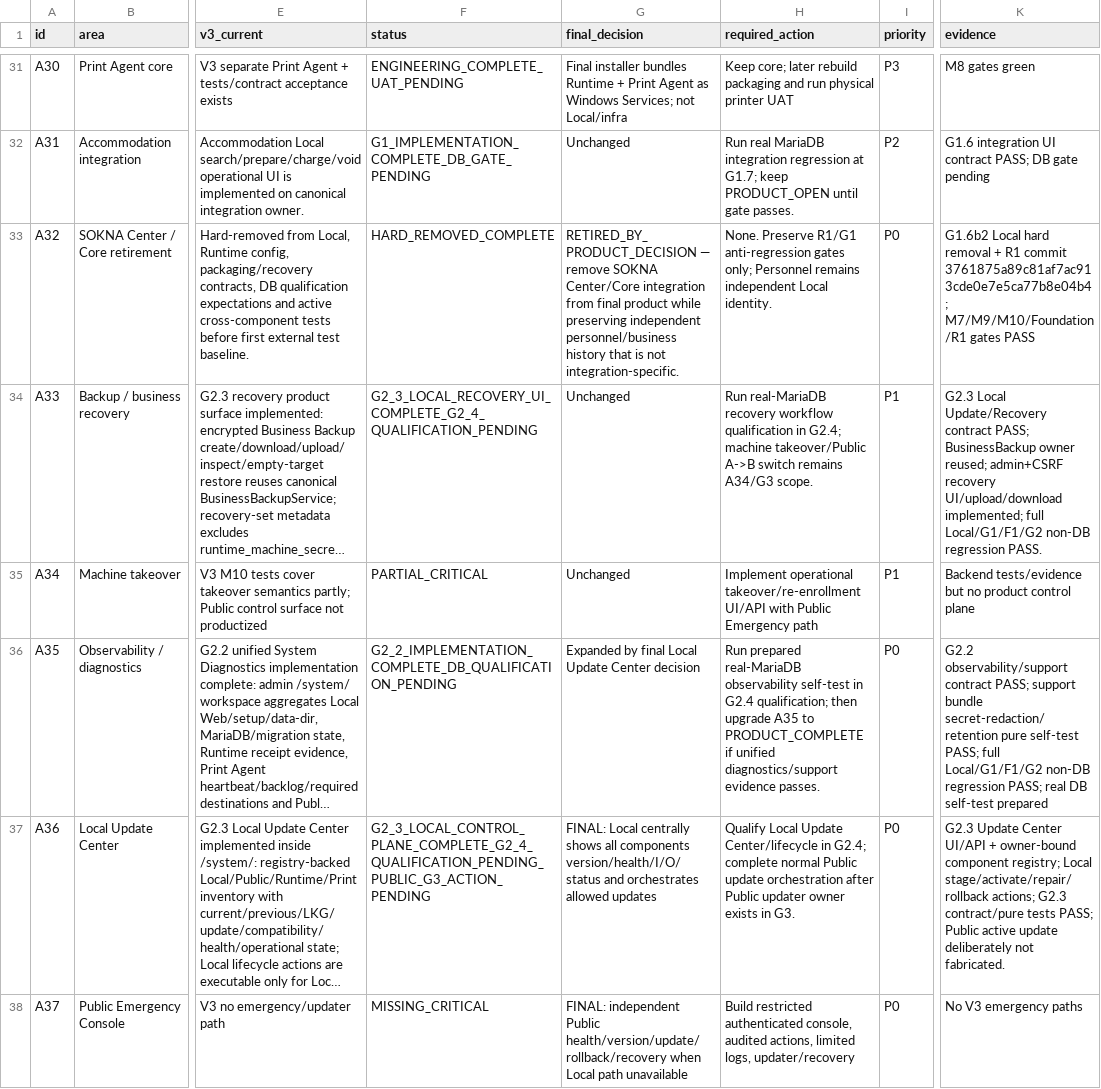
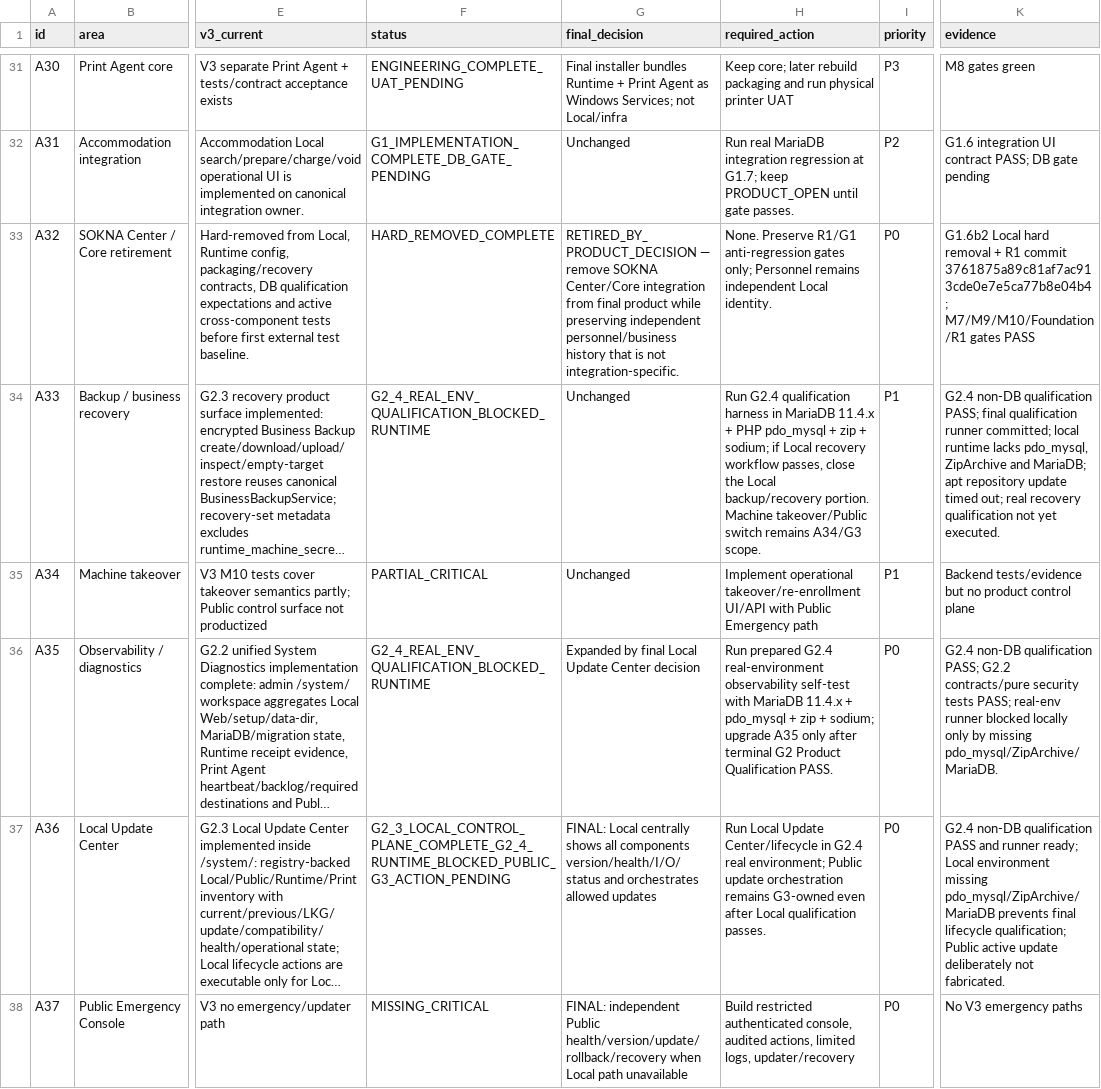
Before and after one commit to mobaraki20/SoknaCafeV3, a CSV file: docs/product/MASTER_CAPABILITY_MATRIX.csv, drawn as a sheet; only a part is shown, gaps mark what is left out; long unchanged cells end in …; the diff covers the shown part only; the diff names each change by its address in the sheet, - before the commit and + after, or states it on an @@ line.

Commit message:
docs(g2): record real-environment qualification blocker

```diff
--- a/docs/product/MASTER_CAPABILITY_MATRIX.csv
+++ b/docs/product/MASTER_CAPABILITY_MATRIX.csv
-F34 (status): G2_3_LOCAL_RECOVERY_UI_COMPLETE_G2_4_QUALIFICATION_PENDING
+F34 (status): G2_4_REAL_ENV_QUALIFICATION_BLOCKED_RUNTIME
-H34 (required_action): Run real-MariaDB recovery workflow qualification in G2.4; machine takeover/Public A->B switch remains…
+H34 (required_action): Run G2.4 qualification harness in MariaDB 11.4.x + PHP pdo_mysql + zip + sodium; if Local recovery workflow passes, close the Local backup/recovery portion. Machine takeover/Public switch remains…
-K34 (evidence): G2.3 Local Update/Recovery contract PASS; BusinessBackup owner reused; admin+CSRF recovery UI/upload/download implemented; full Local/G1/F1/G2 non-DB regression PASS.
+K34 (evidence): G2.4 non-DB qualification PASS; final qualification runner committed; local runtime lacks pdo_mysql, ZipArchive and MariaDB; apt repository update timed out; real recovery qualification not yet executed.
-F36 (status): G2_2_IMPLEMENTATION_COMPLETE_DB_QUALIFICATION_PENDING
+F36 (status): G2_4_REAL_ENV_QUALIFICATION_BLOCKED_RUNTIME
-H36 (required_action): Run prepared real-MariaDB observability self-test in G2.4 qualification; then upgrade A35 to PRODUCT_COMPLETE if unified diagnostics/support evidence passes.
+H36 (required_action): Run prepared G2.4 real-environment observability self-test with MariaDB 11.4.x + pdo_mysql + zip + sodium; upgrade A35 only after terminal G2 Product Qualification PASS.
-K36 (evidence): G2.2 observability/support contract PASS; support bundle secret-redaction/retention pure self-test PASS; full Local/G1/F1/G2 non-DB regression PASS; real DB self-test prepared
+K36 (evidence): G2.4 non-DB qualification PASS; G2.2 contracts/pure security tests PASS; real-env runner blocked locally only by missing pdo_mysql/ZipArchive/MariaDB.
-F37 (status): G2_3_LOCAL_CONTROL_PLANE_COMPLETE_G2_4_QUALIFICATION_PENDING_PUBLIC_G3_ACTION_PENDING
+F37 (status): G2_3_LOCAL_CONTROL_PLANE_COMPLETE_G2_4_RUNTIME_BLOCKED_PUBLIC_G3_ACTION_PENDING
-H37 (required_action): Qualify Local Update Center/lifecycle in G2.4; complete normal Public update orchestration after Public updater owner exists in G3.
+H37 (required_action): Run Local Update Center/lifecycle in G2.4 real environment; Public update orchestration remains G3-owned even after Local qualification passes.
-K37 (evidence): G2.3 Update Center UI/API + owner-bound component registry; Local stage/activate/repair/rollback actions; G2.3 contract/pure tests PASS; Public active…
+K37 (evidence): G2.4 non-DB qualification PASS and runner ready; Local environment missing pdo_mysql/ZipArchive/MariaDB prevents final lifecycle qualification; Public active…
```
Also changed, not shown: 6 edited cells elsewhere in this file, 1 other file.
